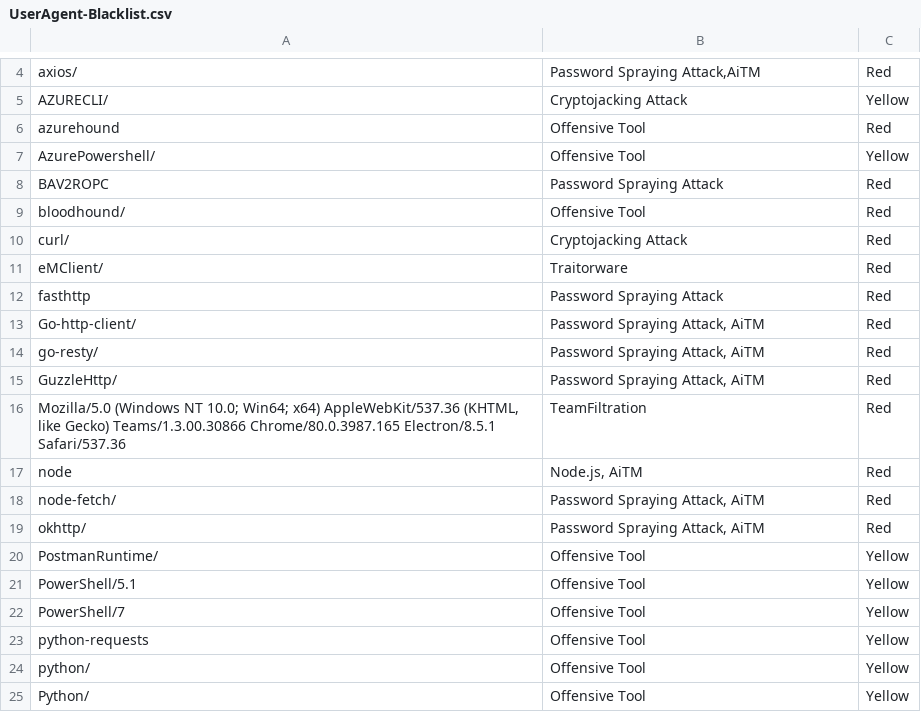
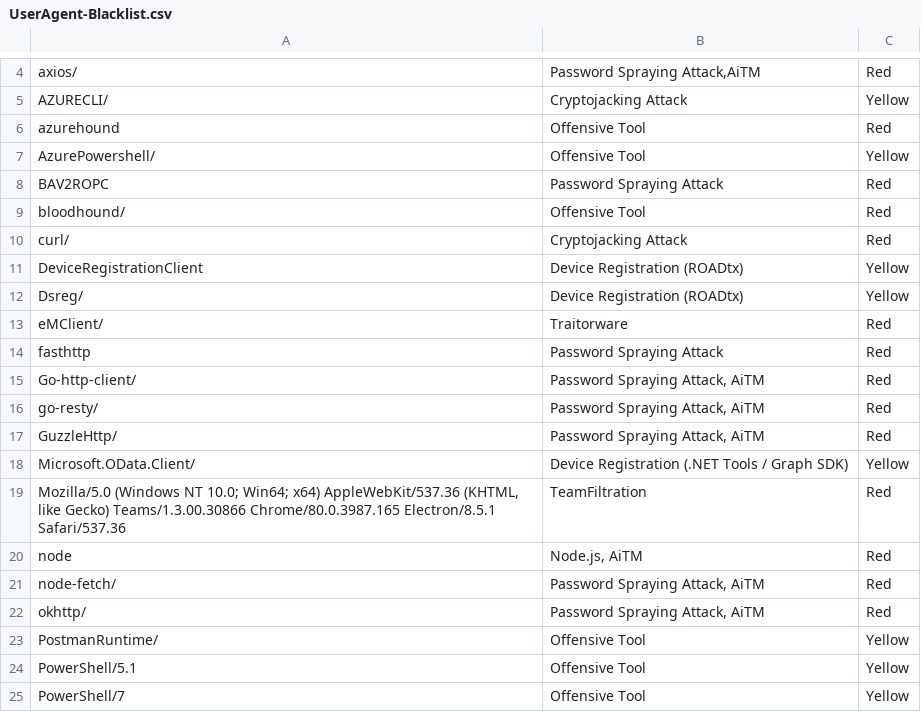
Before and after one commit to LETHAL-FORENSICS/Microsoft-Analyzer-Suite, a CSV file: Blacklists/UserAgent-Blacklist.csv, drawn as a sheet; only a part is shown, gaps mark what is left out; the shorter side is filled out with more unchanged rows.

Commit message:
2026-10-16

```diff
--- a/Blacklists/UserAgent-Blacklist.csv
+++ b/Blacklists/UserAgent-Blacklist.csv
@@ -10,2 +10,4 @@
 "curl/","Cryptojacking Attack","Red"
+"DeviceRegistrationClient","Device Registration (ROADtx)","Yellow"
+"Dsreg/","Device Registration (ROADtx)","Yellow"
 "eMClient/","Traitorware","Red"
@@ -15,2 +17,3 @@
 "GuzzleHttp/","Password Spraying Attack, AiTM","Red"
+"Microsoft.OData.Client/","Device Registration (.NET Tools / Graph SDK)","Yellow"
 "Mozilla/5.0 (Windows NT 10.0; Win64; x64) AppleWebKit/537.36 (KHTML, like Gecko) Teams/1.3.00.30866 Chrome/80.0.3987.165 Electron/8.5.1 Safari/537.36","TeamFiltration","Red"
```
